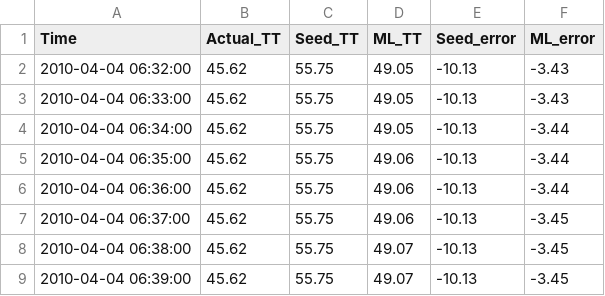
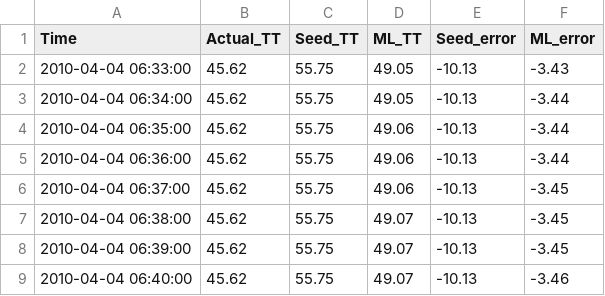
Before and after one commit to SyedRaza20/cmeuncerpy, a CSV file: scripts/simulation_post_processing/ImprovingCMEs2/sequential_results/01_2010-04-03.csv, drawn as a sheet; only a part is shown; the shorter side is filled out with more unchanged rows; the diff names each change by its address in the sheet, - before the commit and + after, or states it on an @@ line.

```diff
--- a/scripts/simulation_post_processing/ImprovingCMEs2/sequential_results/01_2010-04-03.csv
+++ b/scripts/simulation_post_processing/ImprovingCMEs2/sequential_results/01_2010-04-03.csv
-row 2: 2010-04-04 06:32:00 | 45.62 | 55.75 | 49.05 | -10.13 | -3.43
```
Also changed, not shown: scripts/simulation_post_processing/ImprovingCMEs2/sequential_results/02_2010-05-23.csv, scripts/simulation_post_processing/ImprovingCMEs2/sequential_results/03_2010-08-01.csv, 28 other files.
